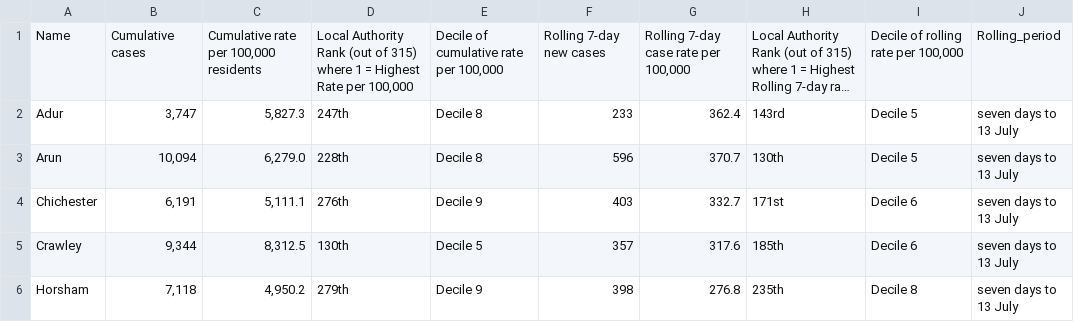
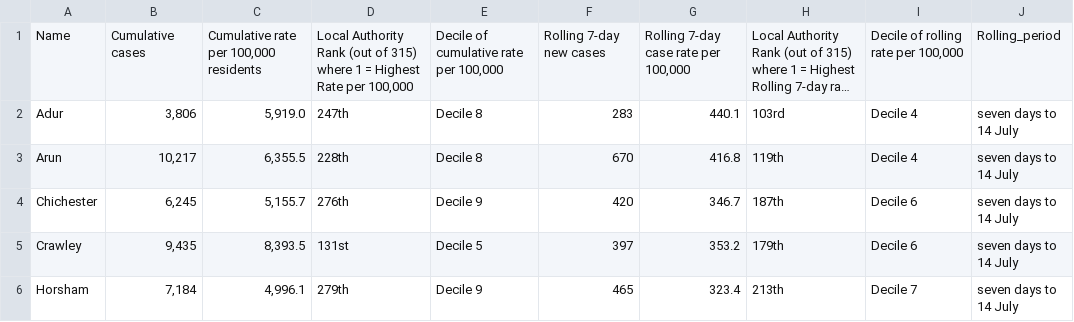
Before and after one commit to psychty/wsx_covid_datapack_public, a CSV file: Outputs/ltla_rate_wsx.csv, drawn as a sheet; only a part is shown; long unchanged cells end in …; the diff covers the shown part only; the diff names each change by its address in the sheet, - before the commit and + after, or states it on an @@ line.

```diff
--- a/Outputs/ltla_rate_wsx.csv
+++ b/Outputs/ltla_rate_wsx.csv
-B2: 3,747
+B2: 3,806
-C2: 5,827.3
+C2: 5,919.0
-F2: 233
+F2: 283
-G2: 362.4
+G2: 440.1
-H2: 143rd
+H2: 103rd
-I2:I3: Decile 5
+I2:I3: Decile 4
-J2:J6: seven days to 13 July
+J2:J6: seven days to 14 July
-B3: 10,094
+B3: 10,217
-C3: 6,279.0
+C3: 6,355.5
-F3: 596
+F3: 670
-G3: 370.7
+G3: 416.8
-H3: 130th
+H3: 119th
-B4: 6,191
+B4: 6,245
-C4: 5,111.1
+C4: 5,155.7
-F4: 403
+F4: 420
-G4: 332.7
+G4: 346.7
-H4: 171st
+H4: 187th
-B5: 9,344
+B5: 9,435
-C5: 8,312.5
+C5: 8,393.5
-D5: 130th
+D5: 131st
-F5: 357
+F5: 397
-G5: 317.6
+G5: 353.2
-H5: 185th
+H5: 179th
-B6: 7,118
+B6: 7,184
-C6: 4,950.2
+C6: 4,996.1
-F6: 398
+F6: 465
-G6: 276.8
+G6: 323.4
-H6: 235th
+H6: 213th
-I6: Decile 8
+I6: Decile 7
```
Also changed, not shown: 20 edited cells elsewhere in this file, Outputs/utla_rate_wsx.csv, Outputs/weekly_doses_proportion.csv, 57 other files.
